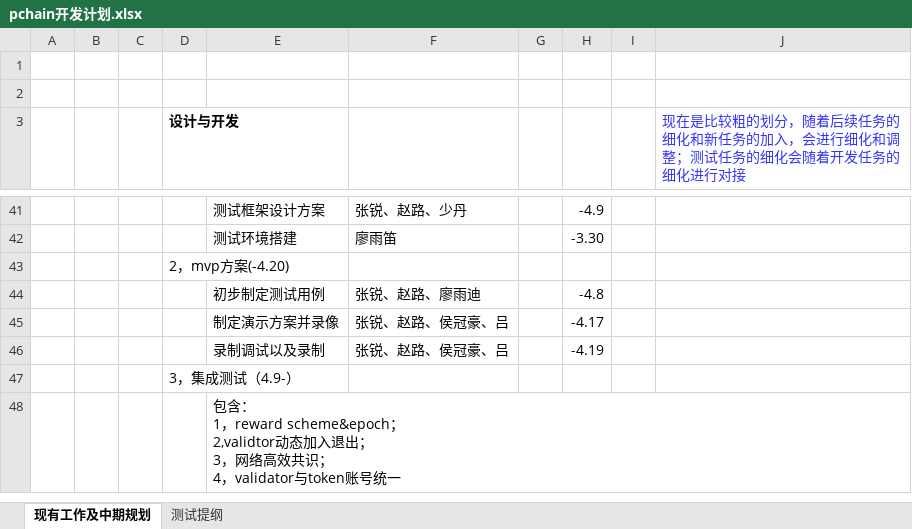
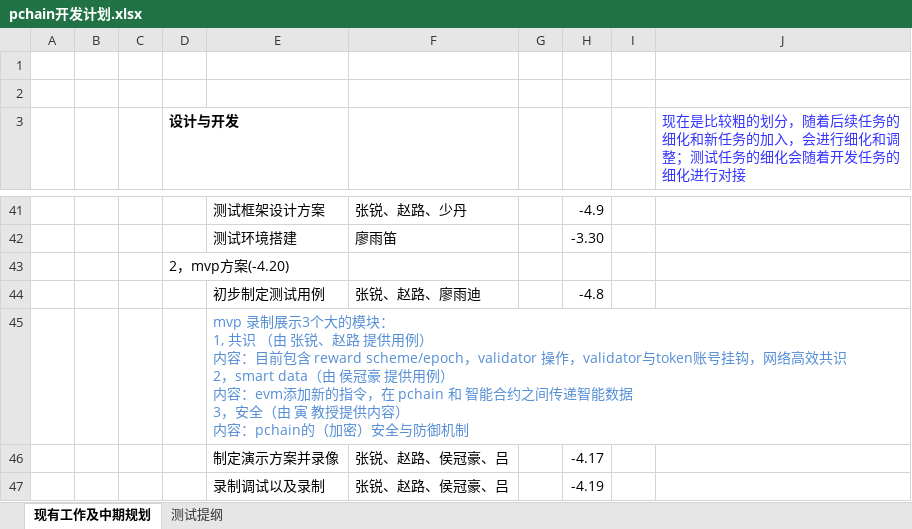
Before and after one commit to pchain-org/pchain, an Excel workbook: doc/pchain开发计划.xlsx, sheet 现有工作及中期规划, drawn as a sheet; only a part is shown, gaps mark what is left out; the shorter side is filled out with more unchanged rows; values as stored, in another font and other column widths than the file's, no borders; ↵ is a line break in a cell; the diff names each change by its address in the sheet, - before the commit and + after, or states it on an @@ line.

Commit message:
update the content of mvp

```diff
--- a/doc/pchain开发计划.xlsx (sheet 现有工作及中期规划)
+++ b/doc/pchain开发计划.xlsx (sheet 现有工作及中期规划)
+row 45:  |  |  |  | mvp 录制展示3个大的模块： ↵ 1, 共识 （由 张锐、赵路 提供用例） ↵ 内容：目前包含 reward scheme/epoch，validator 操作，validator与token账号挂钩，网络高效共识 ↵ 2，smart data（由 侯冠豪 提供用例） ↵ 内容：evm添加新的指令，在 pchain 和 智能合约之间传递智能数据 ↵ 3，安全（由 寅 教授提供内容） ↵ 内容：pchain的（加密）安全与防御机制
```
